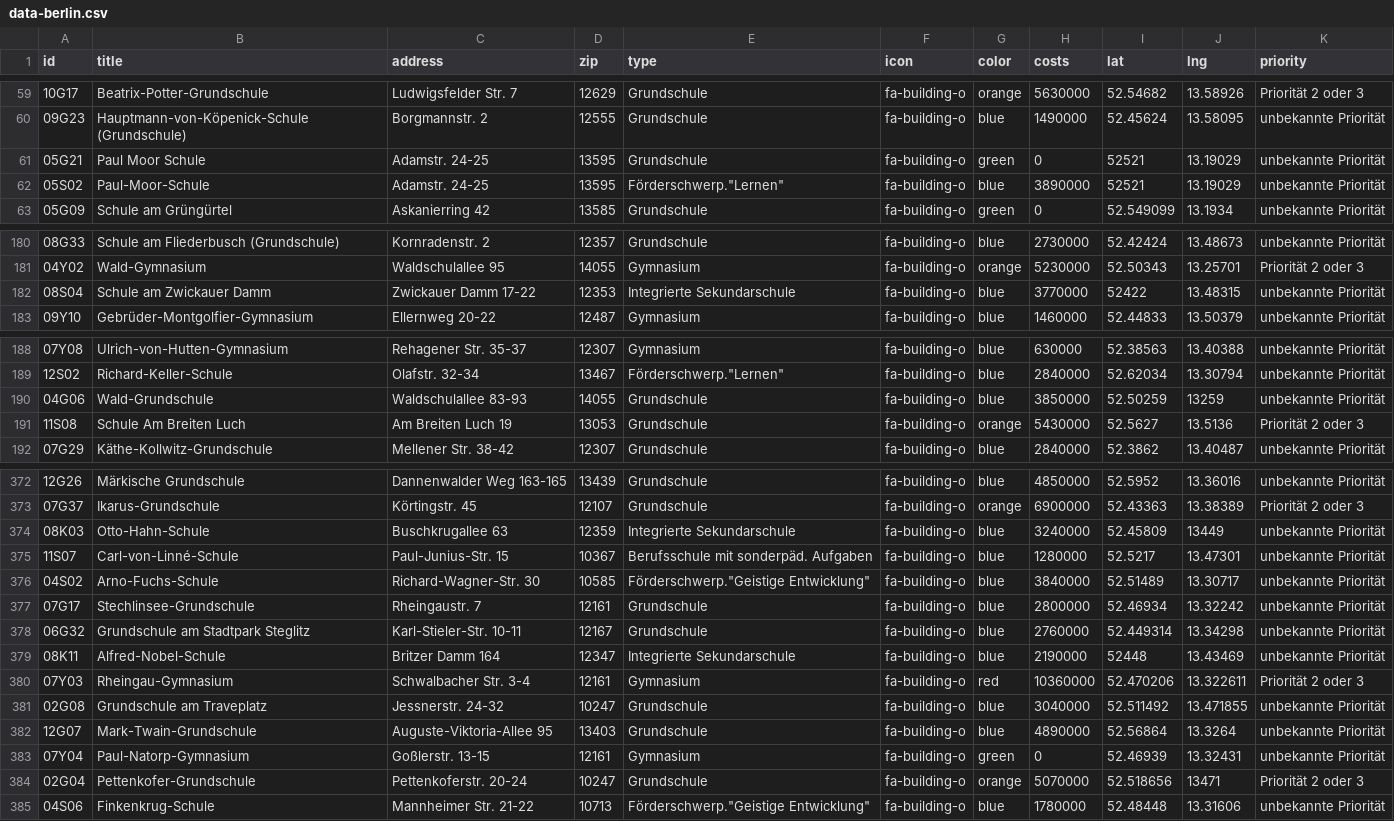
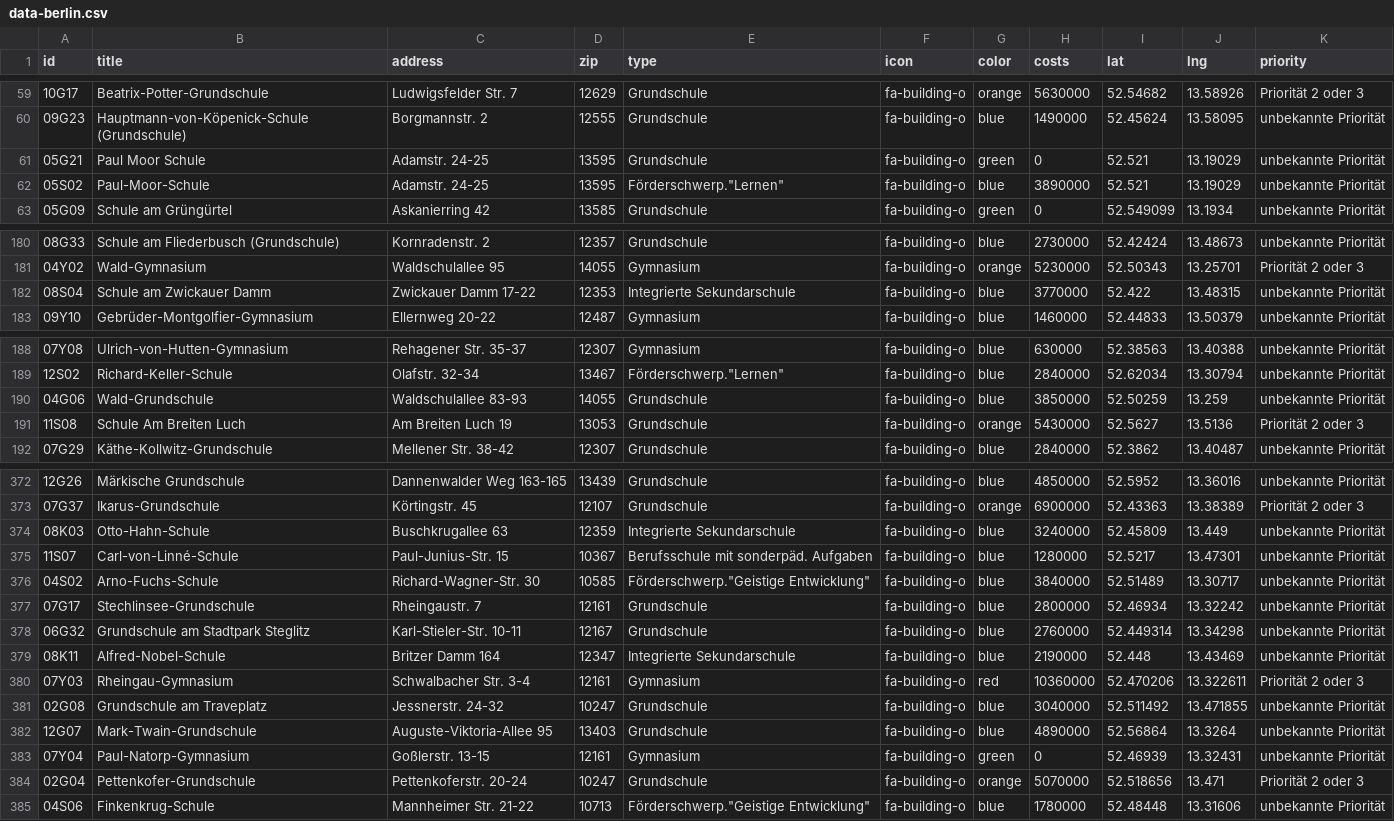
Before and after one commit to tursics/schulsanierung, a CSV file: data/data-berlin.csv, drawn as a sheet; only a part is shown, gaps mark what is left out; the diff covers the shown part only.

```diff
--- a/data/data-berlin.csv
+++ b/data/data-berlin.csv
@@ -60,4 +60,4 @@ id;title;address;zip;type;icon;color;costs;lat;lng;priority
 09G23;Hauptmann-von-Köpenick-Schule (Grundschule);Borgmannstr. 2;12555;Grundschule;fa-building-o;blue;1490000;52.45624;13.58095;unbekannte Priorität
-05G21;Paul Moor Schule;Adamstr. 24-25;13595;Grundschule;fa-building-o;green;0;52521;13.19029;unbekannte Priorität
-05S02;Paul-Moor-Schule;Adamstr. 24-25;13595;"Förderschwerp.""Lernen""";fa-building-o;blue;3890000;52521;13.19029;unbekannte Priorität
+05G21;Paul Moor Schule;Adamstr. 24-25;13595;Grundschule;fa-building-o;green;0;52.521;13.19029;unbekannte Priorität
+05S02;Paul-Moor-Schule;Adamstr. 24-25;13595;"Förderschwerp.""Lernen""";fa-building-o;blue;3890000;52.521;13.19029;unbekannte Priorität
 05G09;Schule am Grüngürtel;Askanierring 42;13585;Grundschule;fa-building-o;green;0;52.549099;13.1934;unbekannte Priorität
@@ -181,3 +181,3 @@ id;title;address;zip;type;icon;color;costs;lat;lng;priority
 04Y02;Wald-Gymnasium;Waldschulallee 95;14055;Gymnasium;fa-building-o;orange;5230000;52.50343;13.25701;Priorität 2 oder 3
-08S04;Schule am Zwickauer Damm;Zwickauer Damm 17-22;12353;Integrierte Sekundarschule;fa-building-o;blue;3770000;52422;13.48315;unbekannte Priorität
+08S04;Schule am Zwickauer Damm;Zwickauer Damm 17-22;12353;Integrierte Sekundarschule;fa-building-o;blue;3770000;52.422;13.48315;unbekannte Priorität
 09Y10;Gebrüder-Montgolfier-Gymnasium;Ellernweg 20-22;12487;Gymnasium;fa-building-o;blue;1460000;52.44833;13.50379;unbekannte Priorität
@@ -189,3 +189,3 @@ id;title;address;zip;type;icon;color;costs;lat;lng;priority
 12S02;Richard-Keller-Schule;Olafstr. 32-34;13467;"Förderschwerp.""Lernen""";fa-building-o;blue;2840000;52.62034;13.30794;unbekannte Priorität
-04G06;Wald-Grundschule;Waldschulallee 83-93;14055;Grundschule;fa-building-o;blue;3850000;52.50259;13259;unbekannte Priorität
+04G06;Wald-Grundschule;Waldschulallee 83-93;14055;Grundschule;fa-building-o;blue;3850000;52.50259;13.259;unbekannte Priorität
 11S08;Schule Am Breiten Luch;Am Breiten Luch 19;13053;Grundschule;fa-building-o;orange;5430000;52.5627;13.5136;Priorität 2 oder 3
@@ -373,3 +373,3 @@ id;title;address;zip;type;icon;color;costs;lat;lng;priority
 07G37;Ikarus-Grundschule;Körtingstr. 45;12107;Grundschule;fa-building-o;orange;6900000;52.43363;13.38389;Priorität 2 oder 3
-08K03;Otto-Hahn-Schule;Buschkrugallee 63;12359;Integrierte Sekundarschule;fa-building-o;blue;3240000;52.45809;13449;unbekannte Priorität
+08K03;Otto-Hahn-Schule;Buschkrugallee 63;12359;Integrierte Sekundarschule;fa-building-o;blue;3240000;52.45809;13.449;unbekannte Priorität
 11S07;Carl-von-Linné-Schule;Paul-Junius-Str. 15;10367;Berufsschule mit sonderpäd. Aufgaben;fa-building-o;blue;1280000;52.5217;13.47301;unbekannte Priorität
@@ -378,3 +378,3 @@ id;title;address;zip;type;icon;color;costs;lat;lng;priority
 06G32;Grundschule am Stadtpark Steglitz;Karl-Stieler-Str. 10-11;12167;Grundschule;fa-building-o;blue;2760000;52.449314;13.34298;unbekannte Priorität
-08K11;Alfred-Nobel-Schule;Britzer Damm 164;12347;Integrierte Sekundarschule;fa-building-o;blue;2190000;52448;13.43469;unbekannte Priorität
+08K11;Alfred-Nobel-Schule;Britzer Damm 164;12347;Integrierte Sekundarschule;fa-building-o;blue;2190000;52.448;13.43469;unbekannte Priorität
 07Y03;Rheingau-Gymnasium;Schwalbacher Str. 3-4;12161;Gymnasium;fa-building-o;red;10360000;52.470206;13.322611;Priorität 2 oder 3
@@ -383,3 +383,3 @@ id;title;address;zip;type;icon;color;costs;lat;lng;priority
 07Y04;Paul-Natorp-Gymnasium;Goßlerstr. 13-15;12161;Gymnasium;fa-building-o;green;0;52.46939;13.32431;unbekannte Priorität
-02G04;Pettenkofer-Grundschule;Pettenkoferstr. 20-24;10247;Grundschule;fa-building-o;orange;5070000;52.518656;13471;Priorität 2 oder 3
+02G04;Pettenkofer-Grundschule;Pettenkoferstr. 20-24;10247;Grundschule;fa-building-o;orange;5070000;52.518656;13.471;Priorität 2 oder 3
 04S06;Finkenkrug-Schule;Mannheimer Str. 21-22;10713;"Förderschwerp.""Geistige Entwicklung""";fa-building-o;blue;1780000;52.48448;13.31606;unbekannte Priorität
```
Also changed, not shown: 4 edited cells elsewhere in this file, 1 other file.
